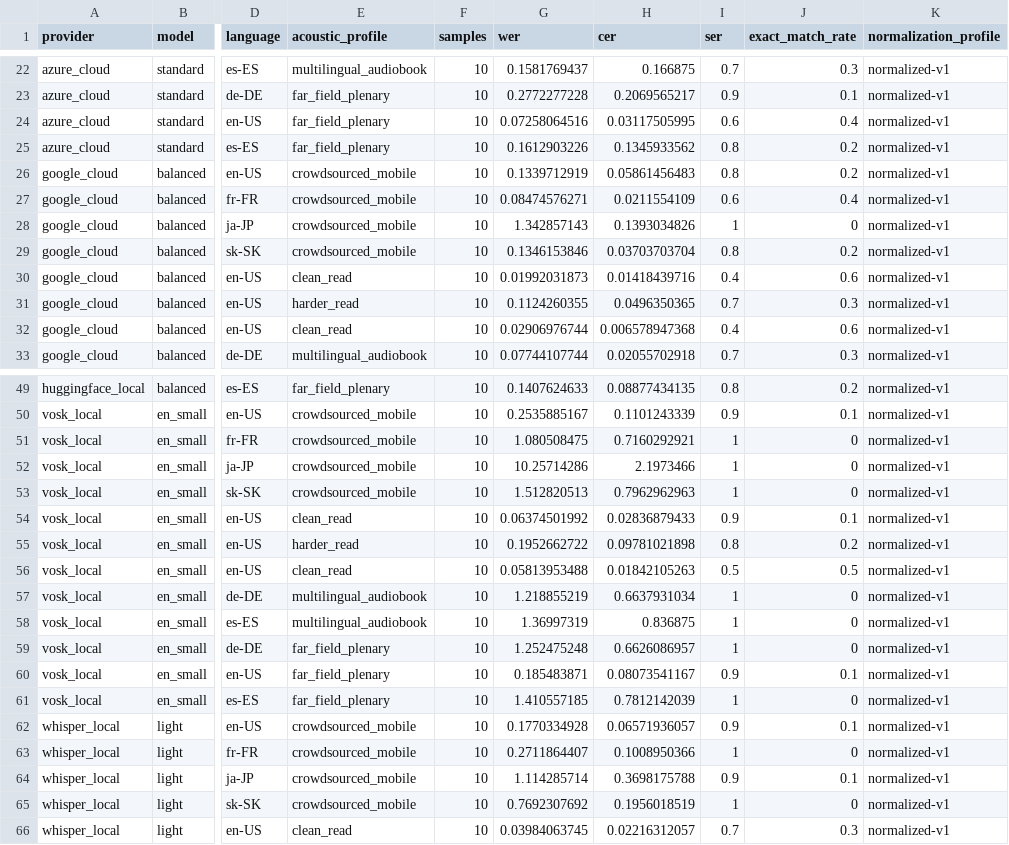
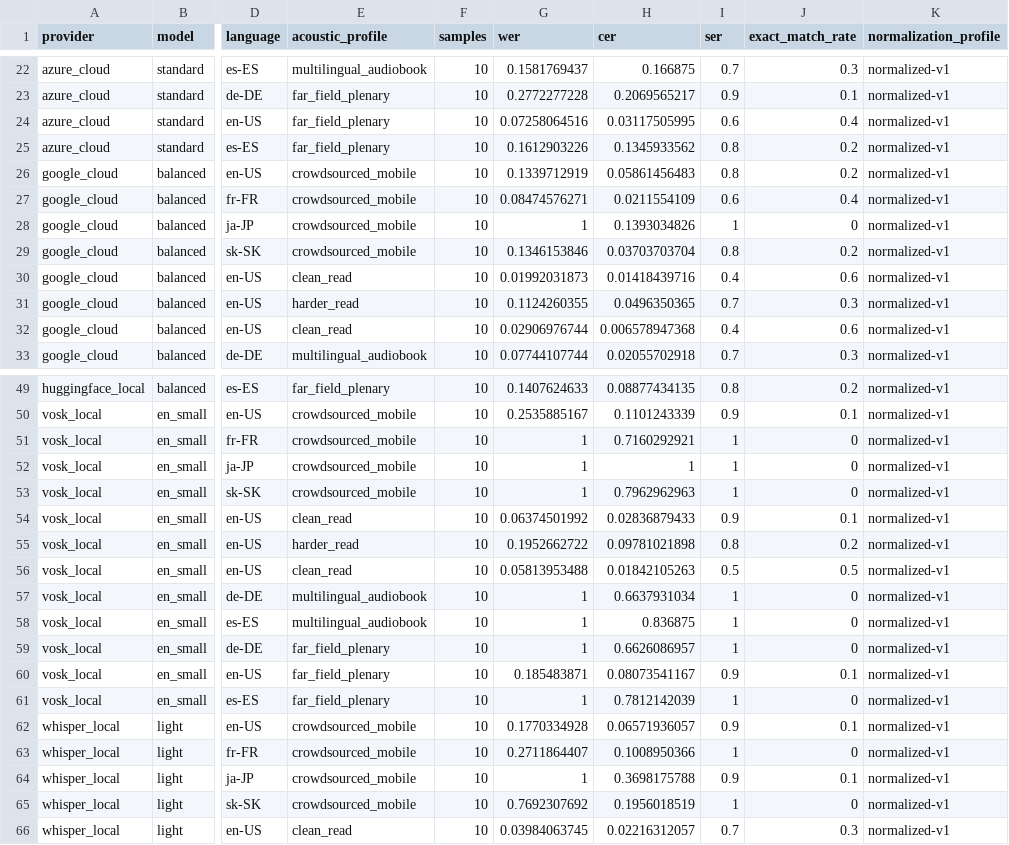
Before and after one commit to Fenixcrowlite/ros2_ASR, a CSV file: results/thesis_extended/quality_table.csv, drawn as a sheet; only a part is shown, gaps mark what is left out; the diff names each change by its address in the sheet, - before the commit and + after, or states it on an @@ line.

```diff
--- a/results/thesis_extended/quality_table.csv
+++ b/results/thesis_extended/quality_table.csv
-G28 (wer): 1.342857143
+G28 (wer): 1
-G51 (wer): 1.080508475
+G51 (wer): 1
-G52 (wer): 10.25714286
+G52 (wer): 1
-H52 (cer): 2.1973466
+H52 (cer): 1
-G53 (wer): 1.512820513
+G53 (wer): 1
-G57 (wer): 1.218855219
+G57 (wer): 1
-G58 (wer): 1.36997319
+G58 (wer): 1
-G59 (wer): 1.252475248
+G59 (wer): 1
-G61 (wer): 1.410557185
+G61 (wer): 1
-G64 (wer): 1.114285714
+G64 (wer): 1
```
Also changed, not shown: results/thesis_extended/domain_generalization_table.csv, results/thesis_extended/noise_robustness_table.csv, 31 other files.
